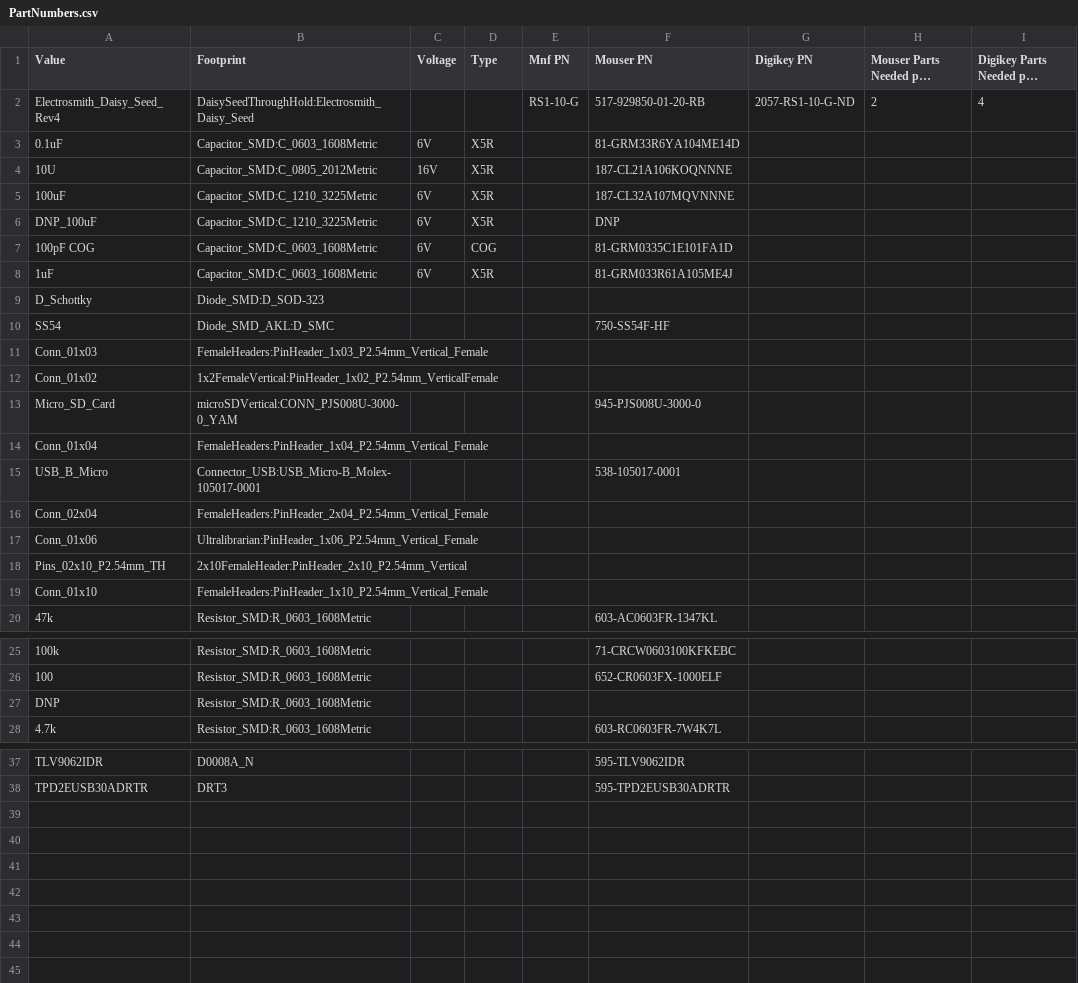
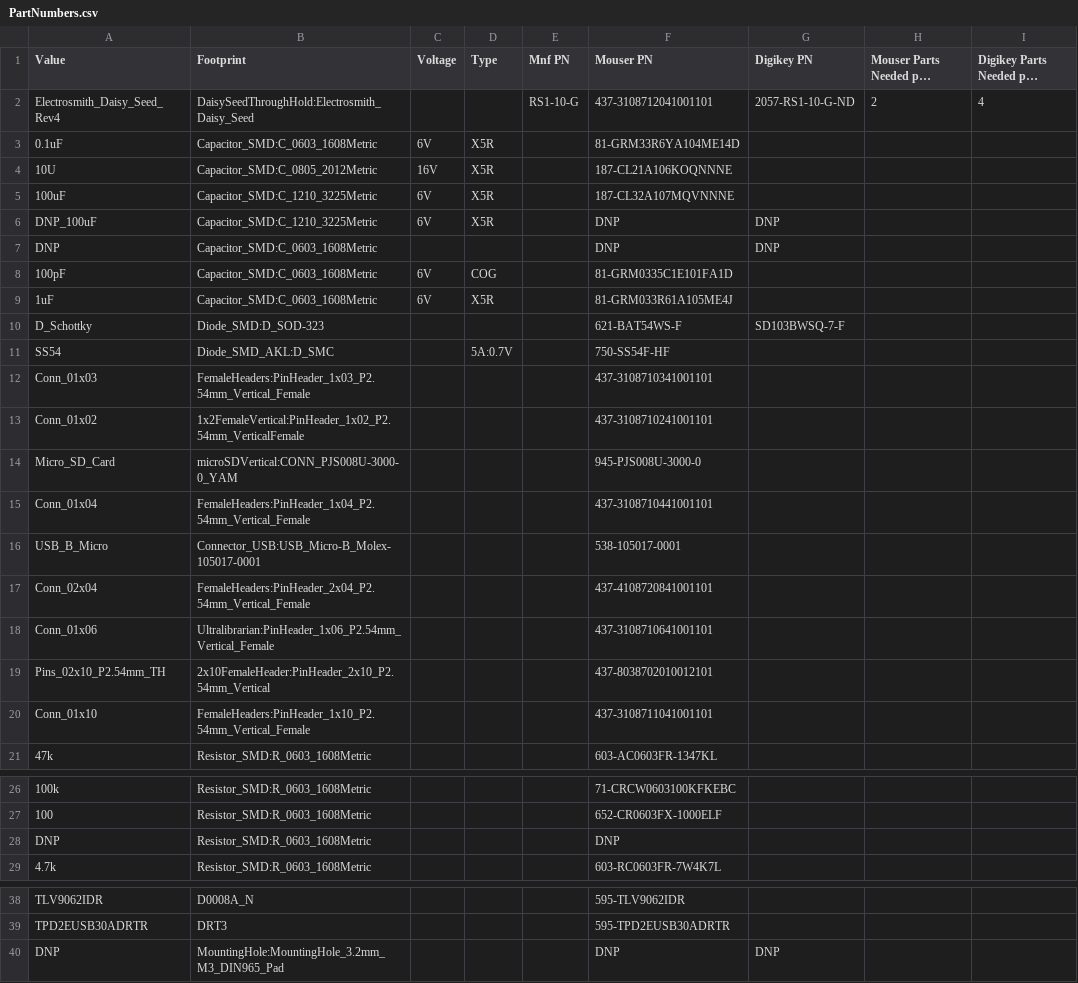
Before and after one commit to adliechty/DaisySeedBreakout, a CSV file: PartNumbers.csv, drawn as a sheet; only a part is shown, gaps mark what is left out; long unchanged cells end in …; addresses are those after the commit; the diff names each change by its address in the sheet, - before the commit and + after, or states it on an @@ line.

```diff
--- a/PartNumbers.csv
+++ b/PartNumbers.csv
-F2 (Mouser PN): 517-929850-01-20-RB
+F2 (Mouser PN): 437-3108712041001101
-G6 (Digikey PN): (empty)
+G6 (Digikey PN): DNP
+row 7: DNP | Capacitor_SMD:C_0603_1608Metric |  |  |  | DNP | DNP
-A8 (Value): 100pF COG
+A8 (Value): 100pF
-F10 (Mouser PN): (empty)
+F10 (Mouser PN): 621-BAT54WS-F
-G10 (Digikey PN): (empty)
+G10 (Digikey PN): SD103BWSQ-7-F
-D11 (Type): (empty)
+D11 (Type): 5A:0.7V
-F12 (Mouser PN): (empty)
+F12 (Mouser PN): 437-3108710341001101
-F13 (Mouser PN): (empty)
+F13 (Mouser PN): 437-3108710241001101
-F15 (Mouser PN): (empty)
+F15 (Mouser PN): 437-3108710441001101
-F17 (Mouser PN): (empty)
+F17 (Mouser PN): 437-4108720841001101
-F18 (Mouser PN): (empty)
+F18 (Mouser PN): 437-3108710641001101
-F19 (Mouser PN): (empty)
+F19 (Mouser PN): 437-8038702010012101
-F20 (Mouser PN): (empty)
+F20 (Mouser PN): 437-3108711041001101
-F28 (Mouser PN): (empty)
+F28 (Mouser PN): DNP
+row 40: DNP | MountingHole:MountingHole_3.2mm_M3_DIN965_Pad |  |  |  | DNP | DNP
```
Also changed, not shown: DaisySeedBreakout.csv, 3 other files.
